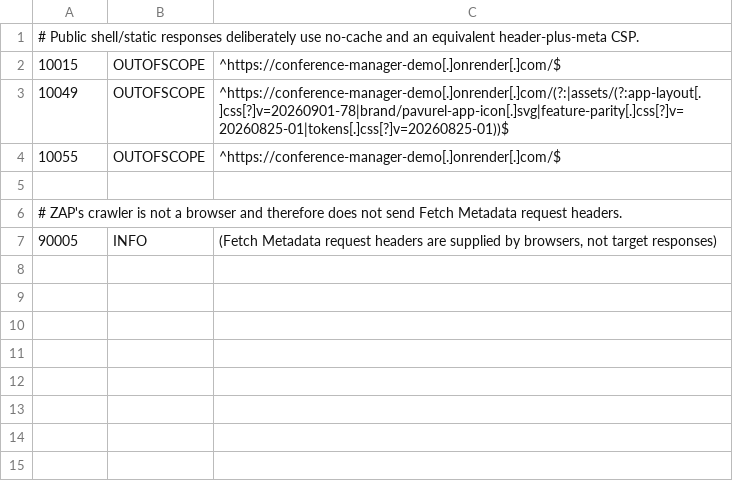
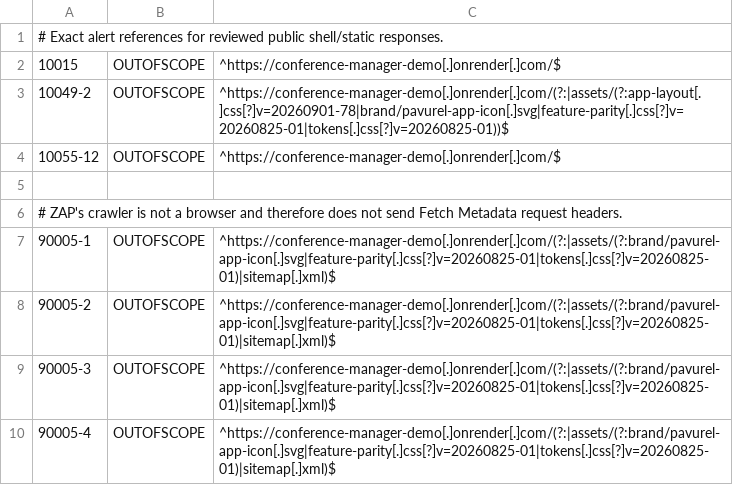
Before and after one commit to floriankreutzer/conference-manager, a TSV file: .zap/customer-demo.tsv, drawn as a sheet.

Commit message:
fix(security): scope DAST policy to exact alerts

```diff
--- a/.zap/customer-demo.tsv
+++ b/.zap/customer-demo.tsv
@@ -1,7 +1,10 @@
-# Public shell/static responses deliberately use no-cache and an equivalent header-plus-meta CSP.
+# Exact alert references for reviewed public shell/static responses.
 10015	OUTOFSCOPE	^https://conference-manager-demo[.]onrender[.]com/$
-10049	OUTOFSCOPE	^https://conference-manager-demo[.]onrender[.]com/(?:|assets/(?:app-layout[.]css[?]v=20260901-78|brand/pavurel-app-icon[.]svg|feature-parity[.]css[?]v=20260825-01|tokens[.]css[?]v=20260825-01))$
-10055	OUTOFSCOPE	^https://conference-manager-demo[.]onrender[.]com/$
+10049-2	OUTOFSCOPE	^https://conference-manager-demo[.]onrender[.]com/(?:|assets/(?:app-layout[.]css[?]v=20260901-78|brand/pavurel-app-icon[.]svg|feature-parity[.]css[?]v=20260825-01|tokens[.]css[?]v=20260825-01))$
+10055-12	OUTOFSCOPE	^https://conference-manager-demo[.]onrender[.]com/$
 
 # ZAP's crawler is not a browser and therefore does not send Fetch Metadata request headers.
-90005	INFO	(Fetch Metadata request headers are supplied by browsers, not target responses)
+90005-1	OUTOFSCOPE	^https://conference-manager-demo[.]onrender[.]com/(?:|assets/(?:brand/pavurel-app-icon[.]svg|feature-parity[.]css[?]v=20260825-01|tokens[.]css[?]v=20260825-01)|sitemap[.]xml)$
+90005-2	OUTOFSCOPE	^https://conference-manager-demo[.]onrender[.]com/(?:|assets/(?:brand/pavurel-app-icon[.]svg|feature-parity[.]css[?]v=20260825-01|tokens[.]css[?]v=20260825-01)|sitemap[.]xml)$
+90005-3	OUTOFSCOPE	^https://conference-manager-demo[.]onrender[.]com/(?:|assets/(?:brand/pavurel-app-icon[.]svg|feature-parity[.]css[?]v=20260825-01|tokens[.]css[?]v=20260825-01)|sitemap[.]xml)$
+90005-4	OUTOFSCOPE	^https://conference-manager-demo[.]onrender[.]com/(?:|assets/(?:brand/pavurel-app-icon[.]svg|feature-parity[.]css[?]v=20260825-01|tokens[.]css[?]v=20260825-01)|sitemap[.]xml)$
```
Also changed, not shown: .zap/platform-demo.tsv, .zap/static-launchpad.tsv, 7 other files.
